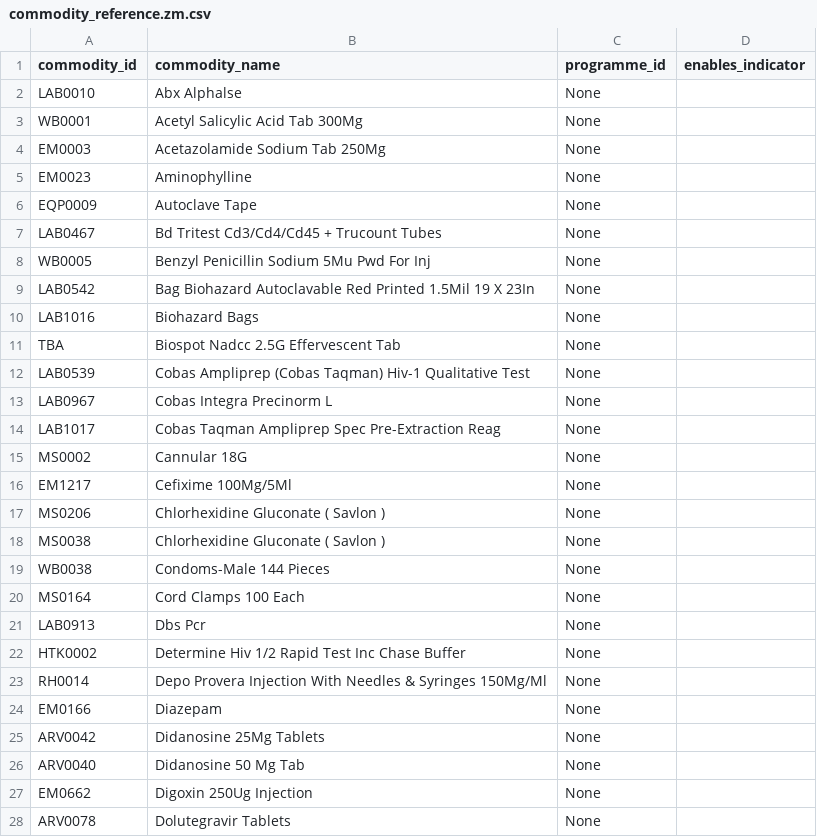
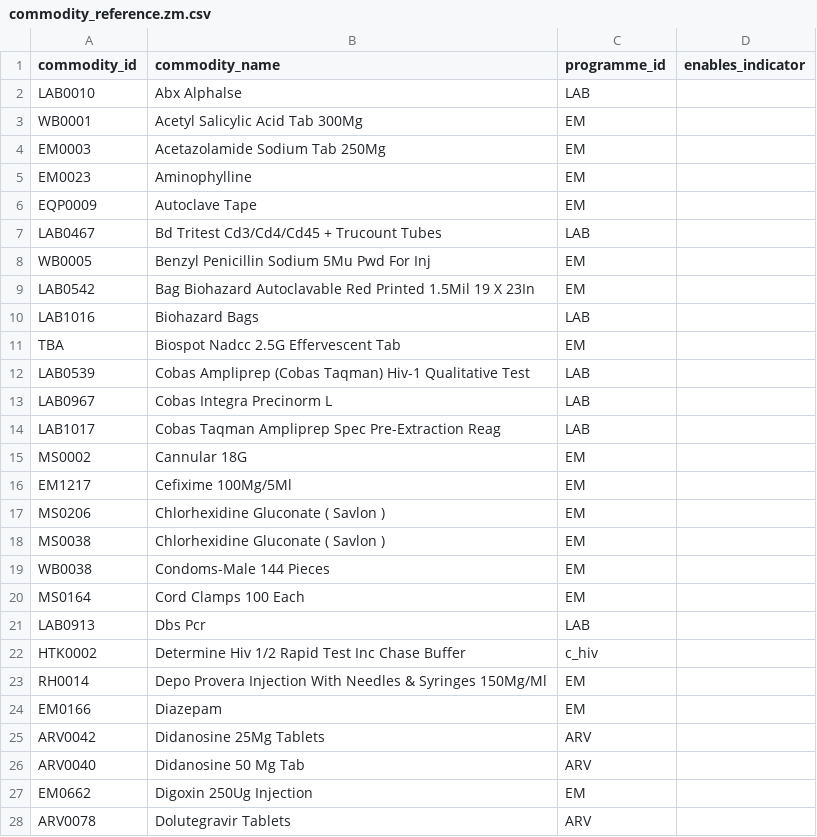
Before and after one commit to national-data-intelligence/national-data-intelligence-platform, a CSV file: 2_pipelines/marts/seeds/commodity_reference.zm.csv, drawn as a sheet; only a part is shown; the diff covers the shown part only.

```diff
--- a/2_pipelines/marts/seeds/commodity_reference.zm.csv
+++ b/2_pipelines/marts/seeds/commodity_reference.zm.csv
@@ -1,28 +1,28 @@
 commodity_id,commodity_name,programme_id,enables_indicator
-LAB0010,Abx Alphalse,None,
-WB0001,Acetyl Salicylic Acid  Tab 300Mg,None,
-EM0003,Acetazolamide Sodium  Tab 250Mg,None,
-EM0023,Aminophylline,None,
-EQP0009,Autoclave Tape,None,
-LAB0467,Bd Tritest Cd3/Cd4/Cd45 + Trucount Tubes,None,
-WB0005,Benzyl Penicillin Sodium  5Mu  Pwd For Inj,None,
-LAB0542,Bag Biohazard  Autoclavable Red Printed 1.5Mil 19 X 23In,None,
-LAB1016,Biohazard Bags,None,
-TBA,Biospot  Nadcc 2.5G Effervescent Tab,None,
-LAB0539,Cobas Ampliprep (Cobas Taqman) Hiv-1 Qualitative Test,None,
-LAB0967,Cobas Integra Precinorm L,None,
-LAB1017,Cobas Taqman Ampliprep  Spec Pre-Extraction Reag,None,
-MS0002,Cannular 18G,None,
-EM1217,Cefixime 100Mg/5Ml,None,
-MS0206,Chlorhexidine Gluconate ( Savlon ),None,
-MS0038,Chlorhexidine Gluconate ( Savlon ),None,
-WB0038,Condoms-Male  144 Pieces,None,
-MS0164,Cord Clamps 100 Each,None,
-LAB0913,Dbs Pcr,None,
-HTK0002,Determine Hiv 1/2 Rapid Test Inc Chase Buffer,None,
-RH0014,Depo Provera Injection With Needles & Syringes  150Mg/Ml,None,
-EM0166,Diazepam,None,
-ARV0042,Didanosine 25Mg Tablets,None,
-ARV0040,Didanosine 50 Mg Tab,None,
-EM0662,Digoxin 250Ug Injection,None,
-ARV0078,Dolutegravir Tablets,None,
+LAB0010,Abx Alphalse,LAB,
+WB0001,Acetyl Salicylic Acid  Tab 300Mg,EM,
+EM0003,Acetazolamide Sodium  Tab 250Mg,EM,
+EM0023,Aminophylline,EM,
+EQP0009,Autoclave Tape,EM,
+LAB0467,Bd Tritest Cd3/Cd4/Cd45 + Trucount Tubes,LAB,
+WB0005,Benzyl Penicillin Sodium  5Mu  Pwd For Inj,EM,
+LAB0542,Bag Biohazard  Autoclavable Red Printed 1.5Mil 19 X 23In,EM,
+LAB1016,Biohazard Bags,LAB,
+TBA,Biospot  Nadcc 2.5G Effervescent Tab,EM,
+LAB0539,Cobas Ampliprep (Cobas Taqman) Hiv-1 Qualitative Test,LAB,
+LAB0967,Cobas Integra Precinorm L,LAB,
+LAB1017,Cobas Taqman Ampliprep  Spec Pre-Extraction Reag,LAB,
+MS0002,Cannular 18G,EM,
+EM1217,Cefixime 100Mg/5Ml,EM,
+MS0206,Chlorhexidine Gluconate ( Savlon ),EM,
+MS0038,Chlorhexidine Gluconate ( Savlon ),EM,
+WB0038,Condoms-Male  144 Pieces,EM,
+MS0164,Cord Clamps 100 Each,EM,
+LAB0913,Dbs Pcr,LAB,
+HTK0002,Determine Hiv 1/2 Rapid Test Inc Chase Buffer,c_hiv,
+RH0014,Depo Provera Injection With Needles & Syringes  150Mg/Ml,EM,
+EM0166,Diazepam,EM,
+ARV0042,Didanosine 25Mg Tablets,ARV,
+ARV0040,Didanosine 50 Mg Tab,ARV,
+EM0662,Digoxin 250Ug Injection,EM,
+ARV0078,Dolutegravir Tablets,ARV,
```
Also changed, not shown: 37 edited cells elsewhere in this file, 11 other files.
